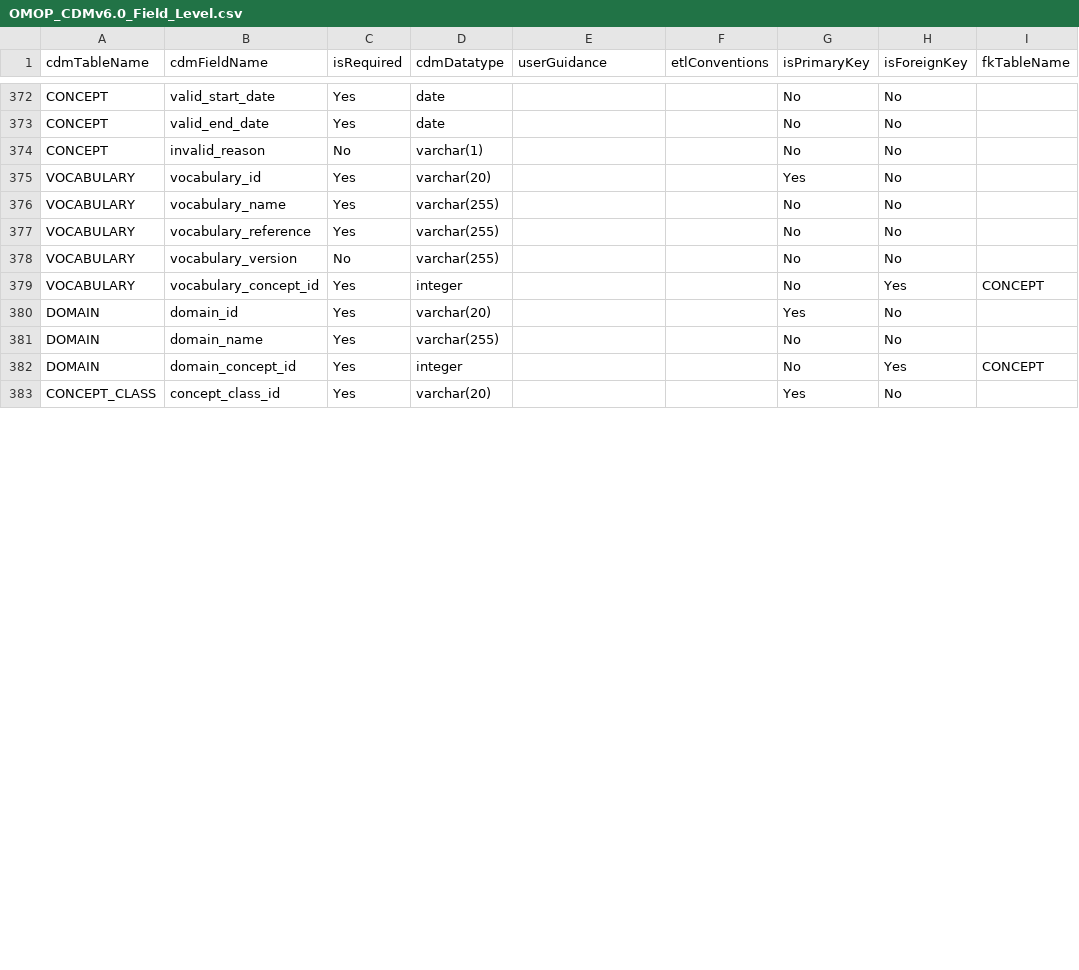
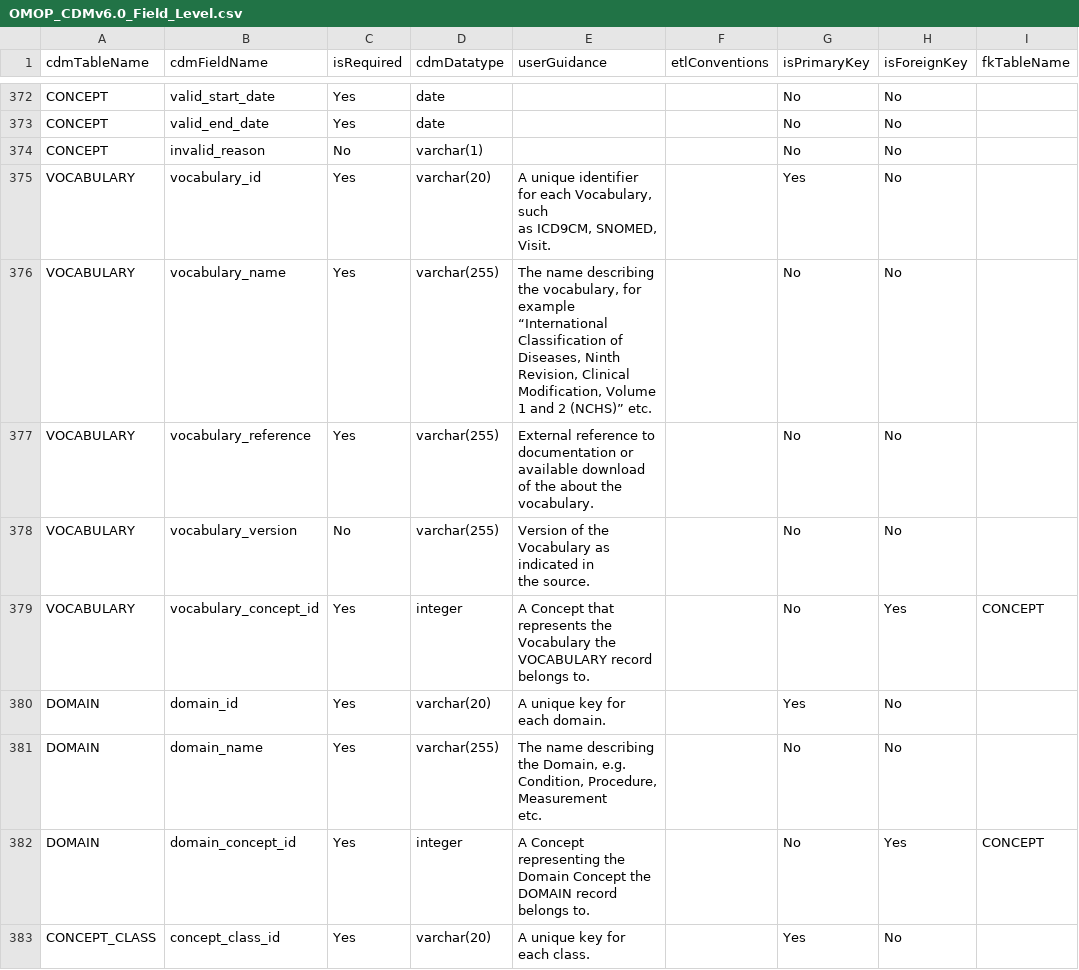
Before and after one commit to OHDSI/CdmDdlBase, a CSV file: inst/csv/OMOP_CDMv6.0_Field_Level.csv, drawn as a sheet; only a part is shown, gaps mark what is left out; ↵ is a line break in a cell; the diff covers the shown part only; the diff names each change by its address in the sheet, - before the commit and + after, or states it on an @@ line.

```diff
--- a/inst/csv/OMOP_CDMv6.0_Field_Level.csv
+++ b/inst/csv/OMOP_CDMv6.0_Field_Level.csv
-E375 (userGuidance): (empty)
+E375 (userGuidance): A unique identifier for each Vocabulary, such ↵ as ICD9CM, SNOMED, Visit.
-E376 (userGuidance): (empty)
+E376 (userGuidance): The name describing the vocabulary, for ↵ example “International Classification of ↵ Diseases, Ninth Revision, Clinical ↵ Modification, Volume 1 and 2 (NCHS)” etc.
-E377 (userGuidance): (empty)
+E377 (userGuidance): External reference to documentation or ↵ available download of the about the ↵ vocabulary.
-E378 (userGuidance): (empty)
+E378 (userGuidance): Version of the Vocabulary as indicated in ↵ the source.
-E379 (userGuidance): (empty)
+E379 (userGuidance): A Concept that represents the Vocabulary the VOCABULARY record belongs to.
-E380 (userGuidance): (empty)
+E380 (userGuidance): A unique key for each domain.
-E381 (userGuidance): (empty)
+E381 (userGuidance): The name describing the Domain, e.g. ↵ Condition, Procedure, Measurement ↵ etc.
-E382 (userGuidance): (empty)
+E382 (userGuidance): A Concept representing the Domain Concept the DOMAIN record belongs to.
-E383 (userGuidance): (empty)
+E383 (userGuidance): A unique key for each class.
```
Also changed, not shown: 63 edited cells elsewhere in this file, inst/csv/OMOP_CDMv5.3.1_Table_Level.csv, inst/csv/OMOP_CDMv6.0_Table_Level.csv, 7 other files.
